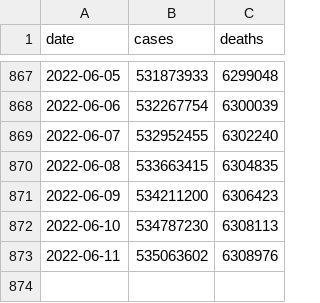
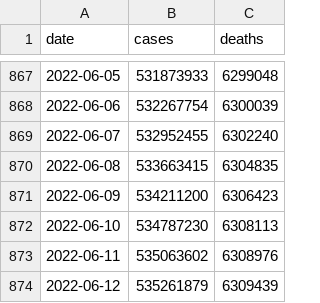
Before and after one commit to WorldHealthOrganization/xform-covid-casecount-jhu, a CSV file: output/global.csv, drawn as a sheet; only a part is shown, gaps mark what is left out.

```diff
--- a/output/global.csv
+++ b/output/global.csv
@@ -873 +873,2 @@ date,cases,deaths
 2022-06-11,535063602,6308976
+2022-06-12,535261879,6309439
```
Also changed, not shown: output/continents.csv, output/who_regions.csv.
